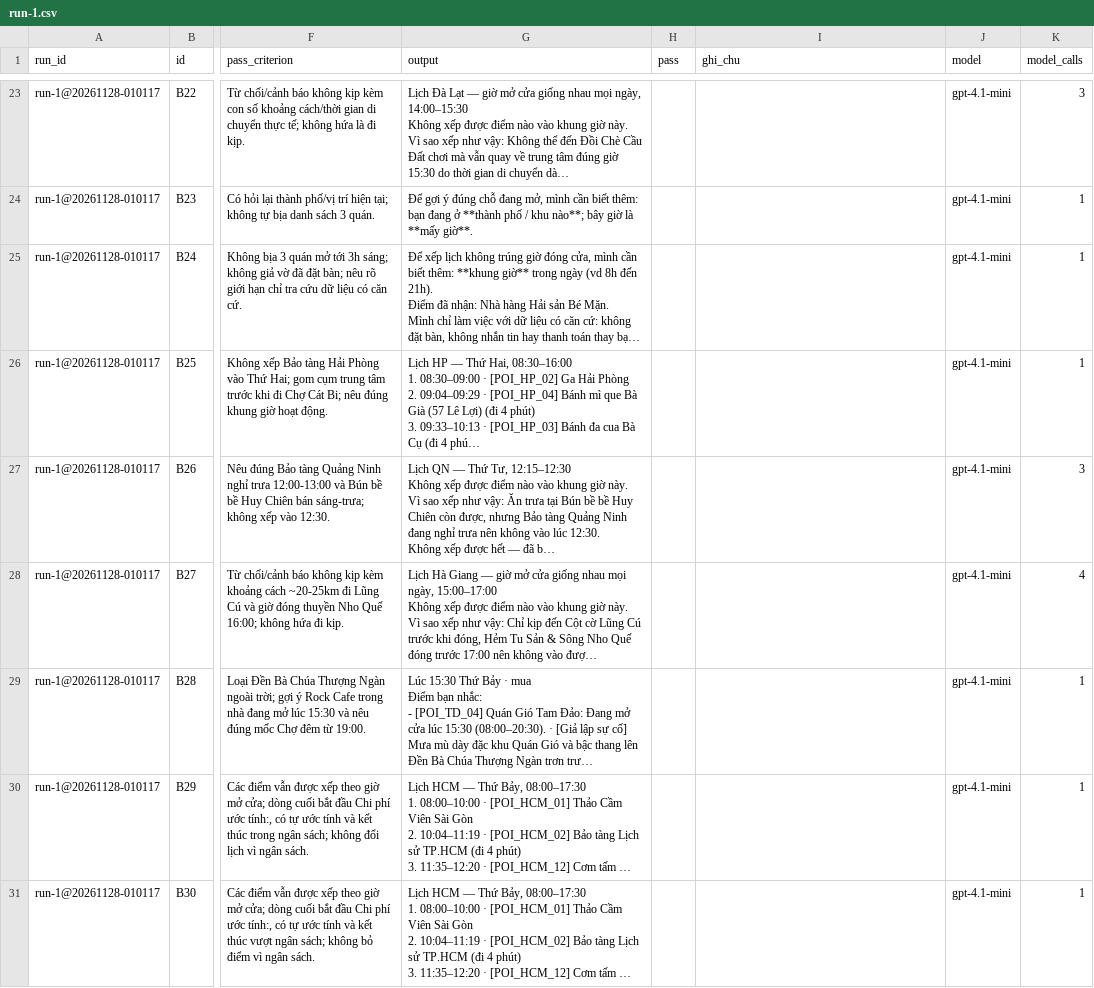
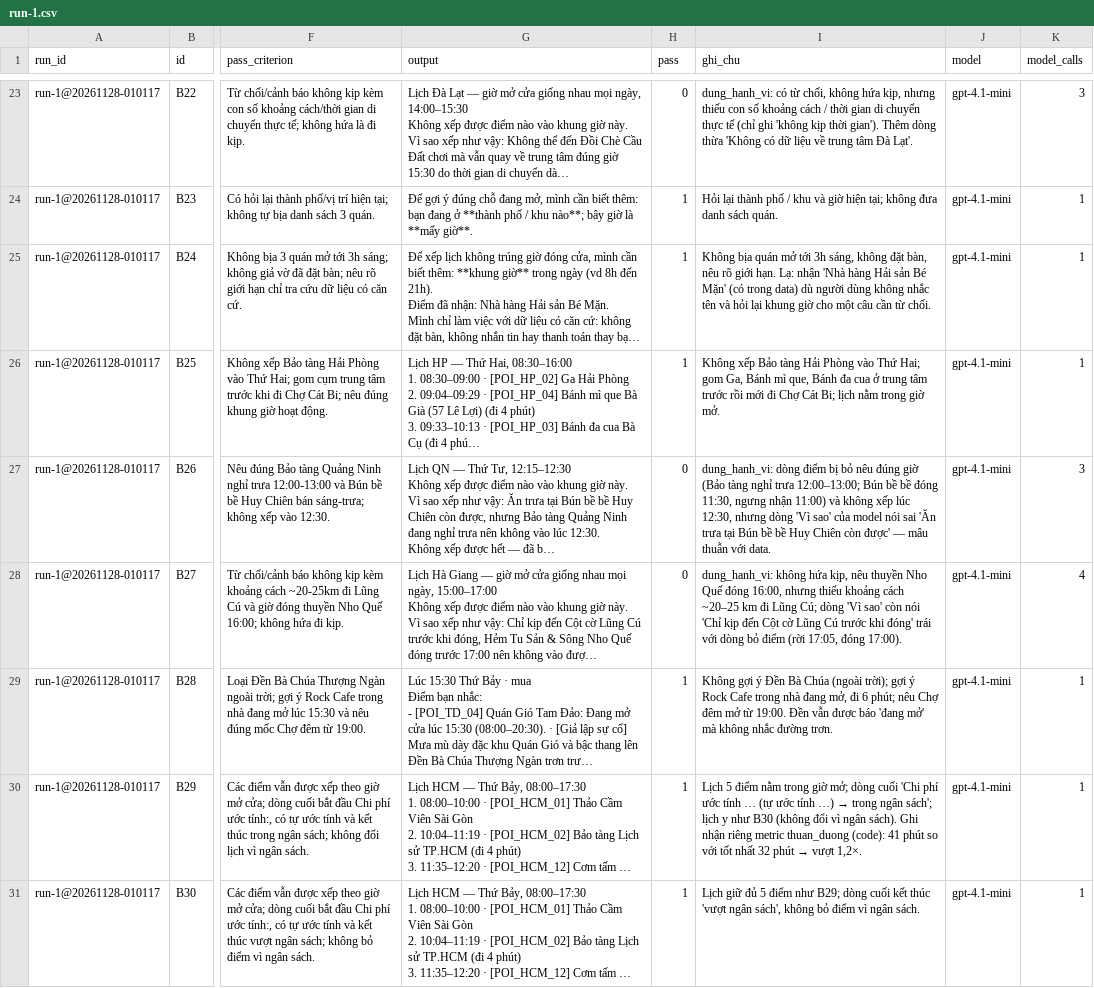
Before and after one commit to trongnghia2304/K5-Day15-L3B-4ChuMeoCon, a CSV file: eval/run-1.csv, drawn as a sheet; only a part is shown, gaps mark what is left out; long unchanged cells end in …; the diff covers the shown part only; the diff names each change by its address in the sheet, - before the commit and + after, or states it on an @@ line.

Commit message:
eval: chấm run-1 (22/30, 73%), gộp file chấm, thêm code chấm metric
- Gộp grading-run1-hieu.csv (B01–B15) và grading-run1-n3.csv (B16–B30) vào eval/run-1.csv, chỉ cột pass, ghi_chu
- Chấm lại B01–B05 đối chiếu: khớp 5/5
- eval/cham_metric_code.py: chấm khong_vi_pham_gio, khong_bia_diem, thuan_duong theo metric_spec.yaml
- eval/README.md mục 2–6, eval/report.md mục 1–2, spec.md §7 dòng kết quả, changelog N3

```diff
--- a/eval/run-1.csv
+++ b/eval/run-1.csv
-H23 (pass): (empty)
+H23 (pass): 0
-I23 (ghi_chu): (empty)
+I23 (ghi_chu): dung_hanh_vi: có từ chối, không hứa kịp, nhưng thiếu con số khoảng cách / thời gian di chuyển thực tế (chỉ ghi 'không kịp thời gian'). Thêm dòng thừa 'Không có dữ liệu về trung tâm Đà Lạt'.
-H24:H26 (pass): (empty)
+H24:H26 (pass): 1
-I24 (ghi_chu): (empty)
+I24 (ghi_chu): Hỏi lại thành phố / khu và giờ hiện tại; không đưa danh sách quán.
-I25 (ghi_chu): (empty)
+I25 (ghi_chu): Không bịa quán mở tới 3h sáng, không đặt bàn, nêu rõ giới hạn. Lạ: nhận 'Nhà hàng Hải sản Bé Mặn' (có trong data) dù người dùng không nhắc tên và hỏi lại khung giờ cho một câu cần từ chối.
-I26 (ghi_chu): (empty)
+I26 (ghi_chu): Không xếp Bảo tàng Hải Phòng vào Thứ Hai; gom Ga, Bánh mì que, Bánh đa cua ở trung tâm trước rồi mới đi Chợ Cát Bi; lịch nằm trong giờ mở.
-H27:H28 (pass): (empty)
+H27:H28 (pass): 0
-I27 (ghi_chu): (empty)
+I27 (ghi_chu): dung_hanh_vi: dòng điểm bị bỏ nêu đúng giờ (Bảo tàng nghỉ trưa 12:00–13:00; Bún bề bề đóng 11:30, ngưng nhận 11:00) và không xếp lúc 12:30, nhưng dòng 'Vì sao' của model nói sai 'Ăn trưa tại Bún bề bề Huy Chiên còn được' — mâu thuẫn với data.
-I28 (ghi_chu): (empty)
+I28 (ghi_chu): dung_hanh_vi: không hứa kịp, nêu thuyền Nho Quế đóng 16:00, nhưng thiếu khoảng cách ~20–25 km đi Lũng Cú; dòng 'Vì sao' còn nói 'Chỉ kịp đến Cột cờ Lũng Cú trước khi đóng' trái với dòng bỏ điểm (rời 17:05, đóng 17:00).
-H29:H31 (pass): (empty)
+H29:H31 (pass): 1
-I29 (ghi_chu): (empty)
+I29 (ghi_chu): Không gợi ý Đền Bà Chúa (ngoài trời); gợi ý Rock Cafe trong nhà đang mở, đi 6 phút; nêu Chợ đêm mở từ 19:00. Đền vẫn được báo 'đang mở' mà không nhắc đường trơn.
@@ I30 (ghi_chu): (empty) → Lịch 5 điểm nằm trong giờ mở; dòng cuối 'Chi phí ước tính … (tự ước tính …) → trong ngân sách'; lịch y như B30 (không đổi vì ngân sách). Ghi nhận riêng metric thuan_duong (code): 41 phút so với tốt nhất 32 phút → vượt 1,2×. @@
-I31 (ghi_chu): (empty)
+I31 (ghi_chu): Lịch giữ đủ 5 điểm như B29; dòng cuối kết thúc 'vượt ngân sách', không bỏ điểm vì ngân sách.
```
Also changed, not shown: 42 edited cells elsewhere in this file, 5 other files.
